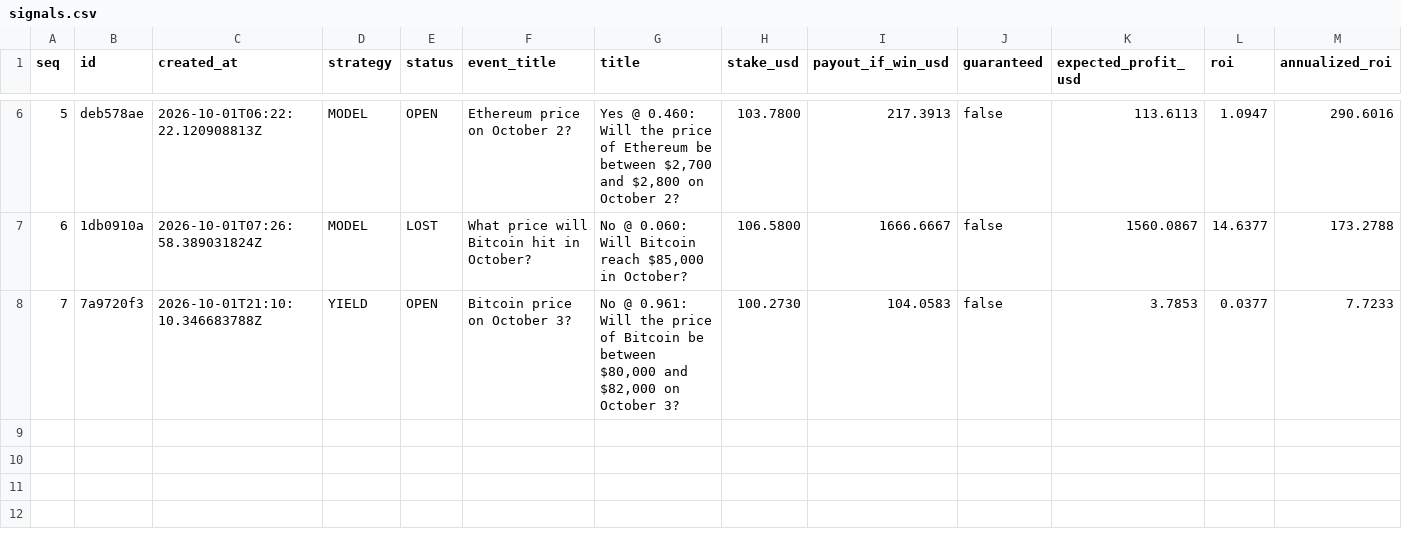
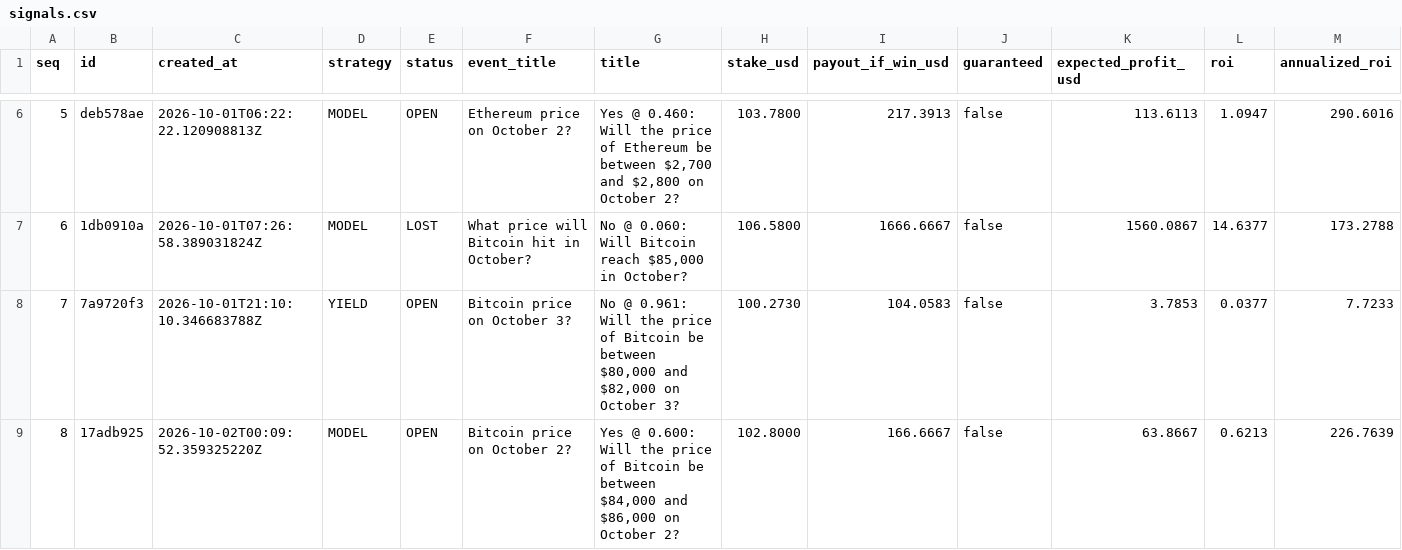
Before and after one commit to tswg/pmarkt, a CSV file: signals.csv, drawn as a sheet; only a part is shown, gaps mark what is left out; rows hold the shown columns only; the diff names each change by its address in the sheet, - before the commit and + after, or states it on an @@ line.

```diff
--- a/signals.csv
+++ b/signals.csv
+row 9: 8 | 17adb925 | 2026-10-02T00:09:52.359325220Z | MODEL | OPEN | Bitcoin price on October 2? | Yes @ 0.600: Will the price of Bitcoin be between $84,000 and $86,000 on October 2? | 102.8000 | 166.6667 | false | 63.8667 | 0.6213 | 226.7639
```
Also changed, not shown: 2 other files.
